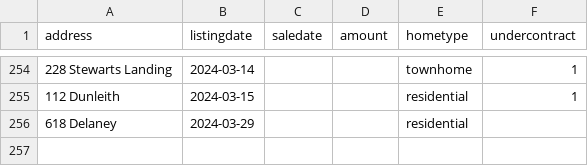
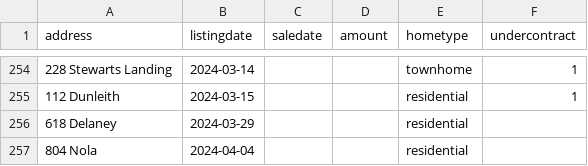
Before and after one commit to robhanssen/glenlake-homesales, a CSV file: sources/homesalesdata-source.csv, drawn as a sheet; only a part is shown, gaps mark what is left out.

Commit message:
new listing

```diff
--- a/sources/homesalesdata-source.csv
+++ b/sources/homesalesdata-source.csv
@@ -256 +256,2 @@
 618 Delaney,2024-03-29,,,residential,
+804 Nola,2024-04-04,,,residential,
```
